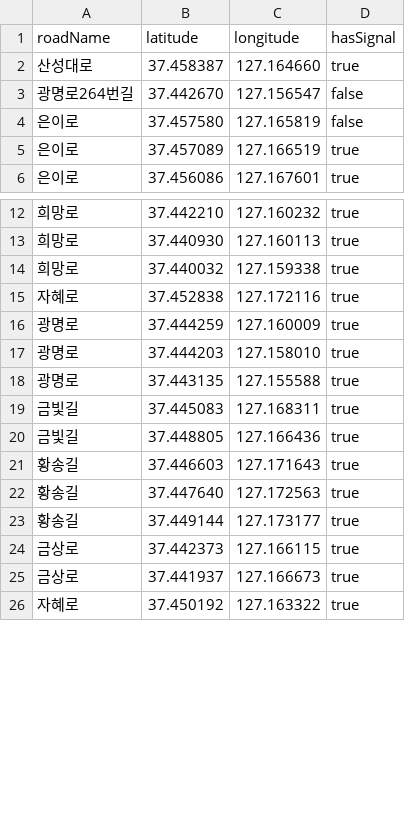
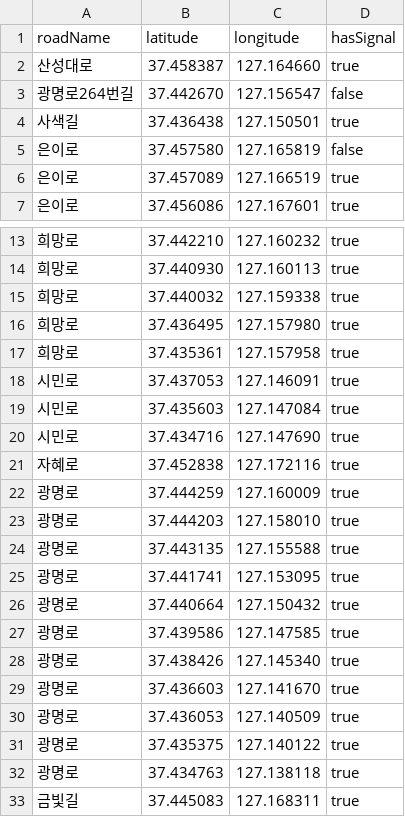
Before and after one commit to hyeji203/safemate-map, a CSV file: back/src/main/resources/data/crosswalks.csv, drawn as a sheet; only a part is shown, gaps mark what is left out; the shorter side is filled out with more unchanged rows; the diff covers the shown part only; the diff names each change by its address in the sheet, - before the commit and + after, or states it on an @@ line.

Commit message:
경로 횡단보도 정확도 개선, 경로 선택·검색 기록 추가
- 직접 찍은 횡단보도(crosswalks-surveyed.csv)를 경로 탐색에 쓰고, 블록 중간 횡단보도도 사용
- 직접 찍은 교차로에서는 공공데이터 횡단보도를 무시하고, 틀린 공공데이터 2곳 제외
- 도로 중간 도착 시 보도 쪽을 잘못 되짚던 문제, 횡단 기록 누락, 골목 입구에서 건물을 가로지르던 선 수정
- 후보 경로를 여러 개 찾아 실제로 그려지는 길이로 비교 (단대오거리처럼 큰 교차로를 지나는 경로)
- 따로 있는 두 횡단보도가 하나로 합쳐지지 않게 합치는 기준 거리를 12m로 조정
- 지도: 횡단 시작점에 횡단보도 배지, 안심/최단 경로 카드로 선택, 좌표 찍기 마커는 설정으로만 표시
- 출발지·도착지 칸을 누르면 기존 이름을 남긴 채 수정
- 최근 길찾기 기록 (브라우저에만 저장, 최근 10개)
- 시연 지역 도로망·가로등·공공데이터 횡단보도 범위 확대 (BBOX, README 반영)

```diff
--- a/back/src/main/resources/data/crosswalks.csv
+++ b/back/src/main/resources/data/crosswalks.csv
+row 4: 사색길 | 37.436438 | 127.150501 | true
+row 16: 희망로 | 37.436495 | 127.157980 | true
+row 17: 희망로 | 37.435361 | 127.157958 | true
+row 18: 시민로 | 37.437053 | 127.146091 | true
+row 19: 시민로 | 37.435603 | 127.147084 | true
+row 20: 시민로 | 37.434716 | 127.147690 | true
+row 25: 광명로 | 37.441741 | 127.153095 | true
+row 26: 광명로 | 37.440664 | 127.150432 | true
+row 27: 광명로 | 37.439586 | 127.147585 | true
+row 28: 광명로 | 37.438426 | 127.145340 | true
+row 29: 광명로 | 37.436603 | 127.141670 | true
+row 30: 광명로 | 37.436053 | 127.140509 | true
+row 31: 광명로 | 37.435375 | 127.140122 | true
+row 32: 광명로 | 37.434763 | 127.138118 | true
```
Also changed, not shown: 16 added rows and 2 removed rows elsewhere in this file, 28 other files.
